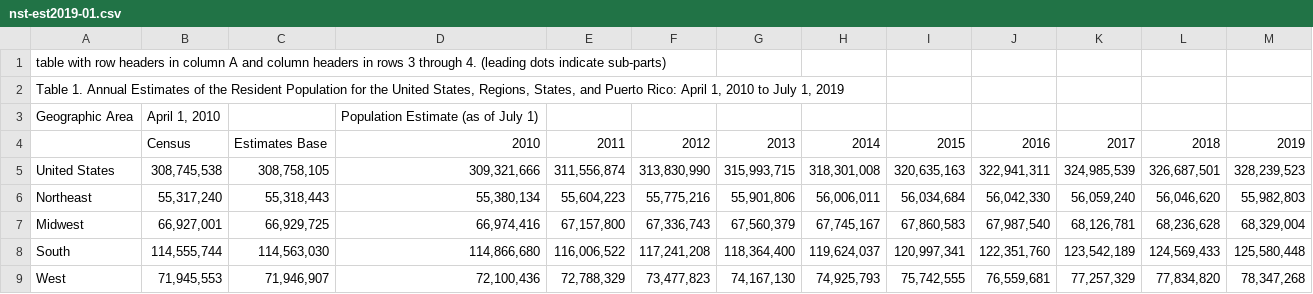
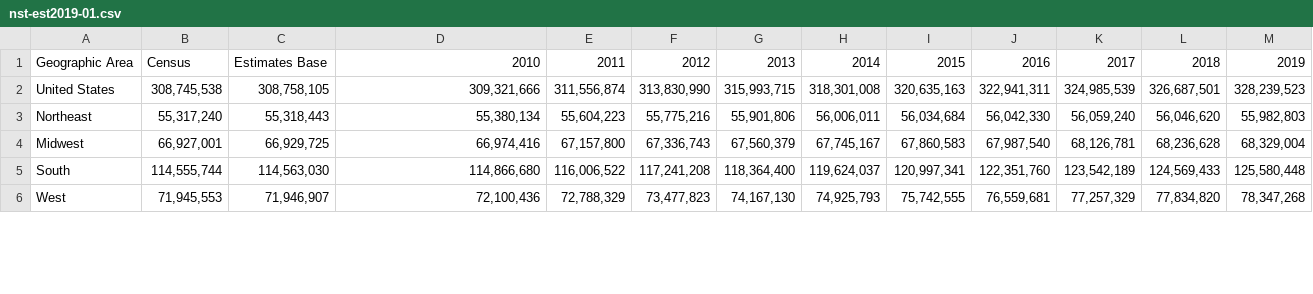
Before and after one commit to ichakraborty/simulation, a CSV file: nst-est2019-01.csv, drawn as a sheet; only a part is shown; the diff covers the shown part only.

```diff
--- a/nst-est2019-01.csv
+++ b/nst-est2019-01.csv
@@ -1,5 +1,2 @@
-table with row headers in column A and column headers in rows 3 through 4. (leading dots indicate sub-parts),,,,,,,,,,,,
-"Table 1. Annual Estimates of the Resident Population for the United States, Regions, States, and Puerto Rico: April 1, 2010 to July 1, 2019",,,,,,,,,,,,
-Geographic Area,"April 1, 2010",,Population Estimate (as of July 1),,,,,,,,,
-,Census,Estimates Base,2010,2011,2012,2013,2014,2015,2016,2017,2018,2019
+Geographic Area,Census,Estimates Base,2010,2011,2012,2013,2014,2015,2016,2017,2018,2019
 United States,"308,745,538","308,758,105","309,321,666","311,556,874","313,830,990","315,993,715","318,301,008","320,635,163","322,941,311","324,985,539","326,687,501","328,239,523"
```
Also changed, not shown: 7 removed rows and 51 edited cells elsewhere in this file.
